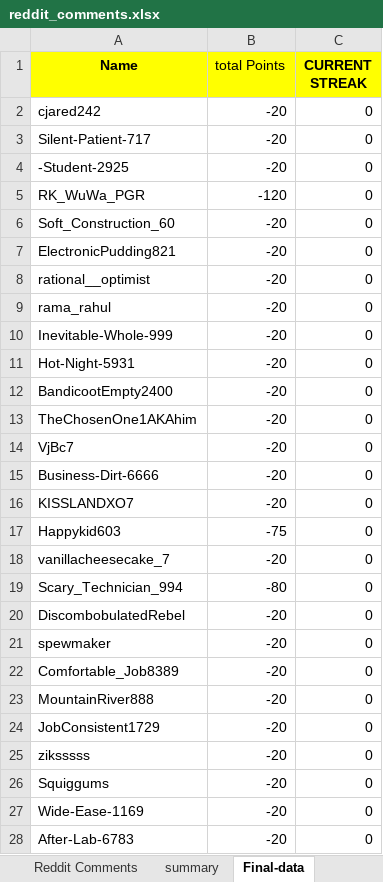
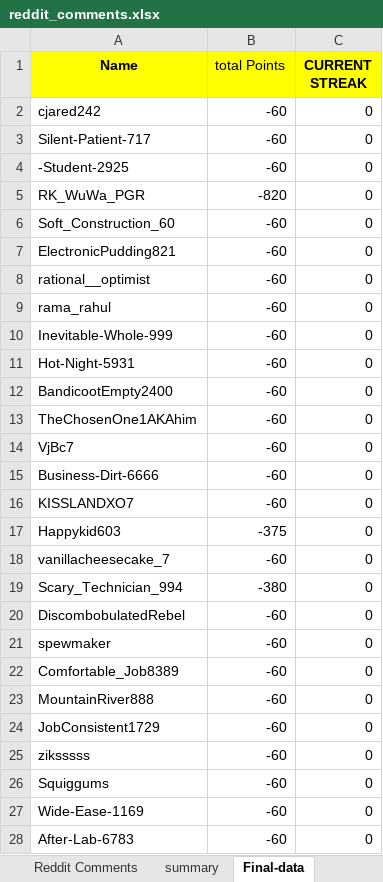
Before and after one commit to AbhigyanSharmaa/User-Leaderboard, an Excel workbook: reddit_comments.xlsx, sheet Final-data, drawn as a sheet; only a part is shown; values as stored, in another font and other column widths than the file's, no borders; the diff covers the shown part only; the diff names each change by its address in the sheet, - before the commit and + after, or states it on an @@ line.

Commit message:
add day 14 data and update profile.html with scroll feature

```diff
--- a/reddit_comments.xlsx (sheet Final-data)
+++ b/reddit_comments.xlsx (sheet Final-data)
-B2:B4 (total Points): -20
+B2:B4 (total Points): -60
-B5 (total Points): -120
+B5 (total Points): -820
-B6:B16 (total Points): -20
+B6:B16 (total Points): -60
-B17 (total Points): -75
+B17 (total Points): -375
-B18 (total Points): -20
+B18 (total Points): -60
-B19 (total Points): -80
+B19 (total Points): -380
-B20:B28 (total Points): -20
+B20:B28 (total Points): -60
```
Also changed, not shown: 792 edited cells elsewhere in this sheet, sheet summary, sheet 2025-07-20, other sheet tabs, 4 other files.
